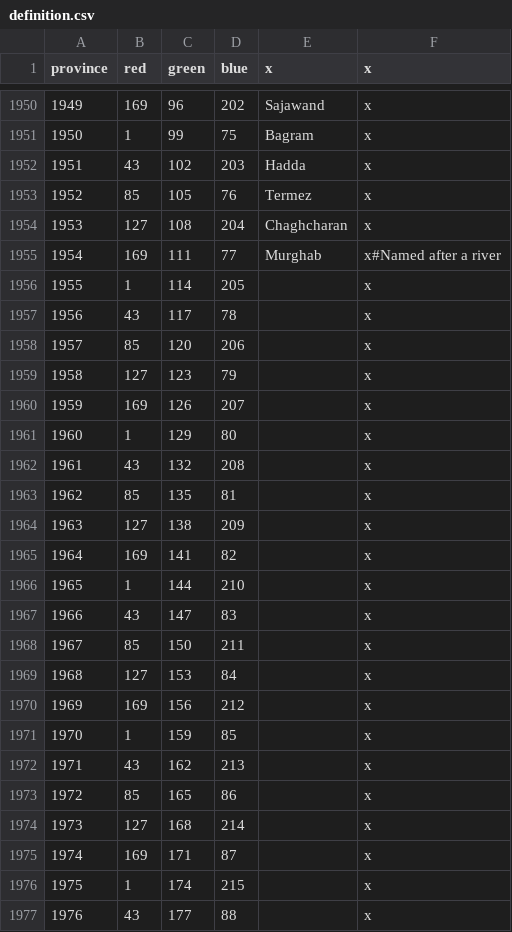
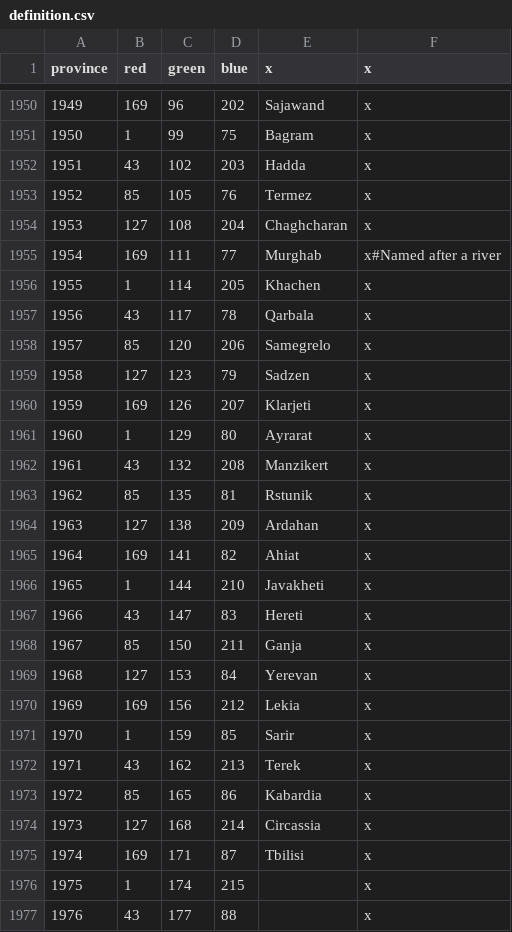
Before and after one commit to swf541/Gloria-Regni, a CSV file: Gloria Regni/map/definition.csv, drawn as a sheet; only a part is shown, gaps mark what is left out.

```diff
--- a/Gloria Regni/map/definition.csv
+++ b/Gloria Regni/map/definition.csv
@@ -1955,22 +1955,22 @@ province;red;green;blue;x;x
 1954;169;111;77;Murghab;x#Named after a river
-1955;1;114;205;;x
-1956;43;117;78;;x
-1957;85;120;206;;x
-1958;127;123;79;;x
-1959;169;126;207;;x
-1960;1;129;80;;x
-1961;43;132;208;;x
-1962;85;135;81;;x
-1963;127;138;209;;x
-1964;169;141;82;;x
-1965;1;144;210;;x
-1966;43;147;83;;x
-1967;85;150;211;;x
-1968;127;153;84;;x
-1969;169;156;212;;x
-1970;1;159;85;;x
-1971;43;162;213;;x
-1972;85;165;86;;x
-1973;127;168;214;;x
-1974;169;171;87;;x
+1955;1;114;205;Khachen;x
+1956;43;117;78;Qarbala;x
+1957;85;120;206;Samegrelo;x
+1958;127;123;79;Sadzen;x
+1959;169;126;207;Klarjeti;x
+1960;1;129;80;Ayrarat;x
+1961;43;132;208;Manzikert;x
+1962;85;135;81;Rstunik;x
+1963;127;138;209;Ardahan;x
+1964;169;141;82;Ahiat;x
+1965;1;144;210;Javakheti;x
+1966;43;147;83;Hereti;x
+1967;85;150;211;Ganja;x
+1968;127;153;84;Yerevan;x
+1969;169;156;212;Lekia;x
+1970;1;159;85;Sarir;x
+1971;43;162;213;Terek;x
+1972;85;165;86;Kabardia;x
+1973;127;168;214;Circassia;x
+1974;169;171;87;Tbilisi;x
 1975;1;174;215;;x
```
Also changed, not shown: 1 other file.
